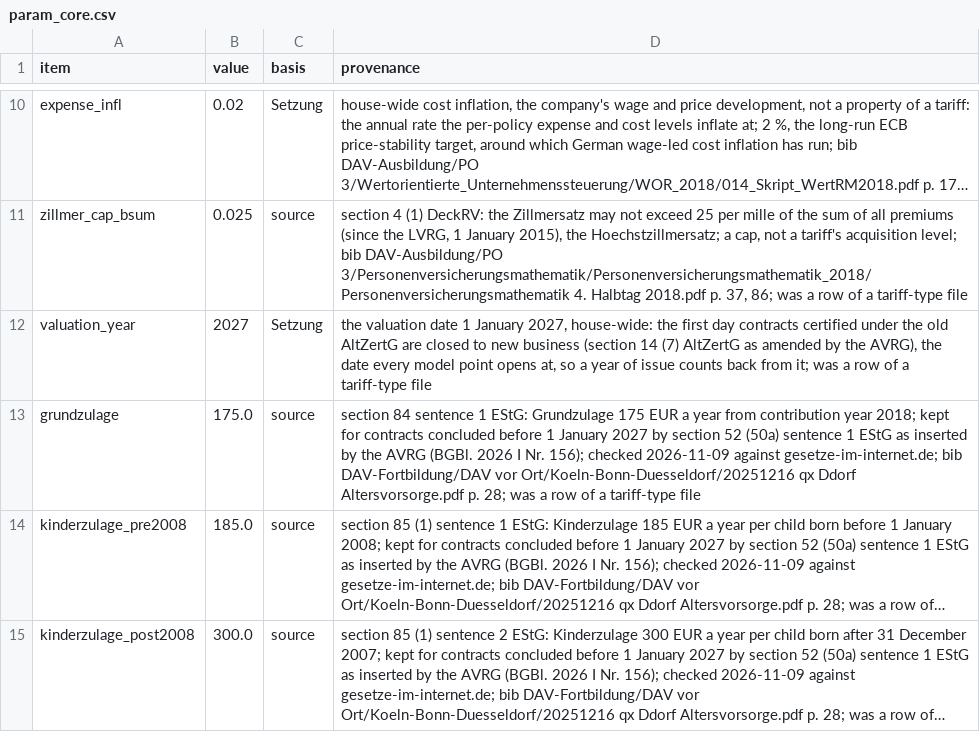
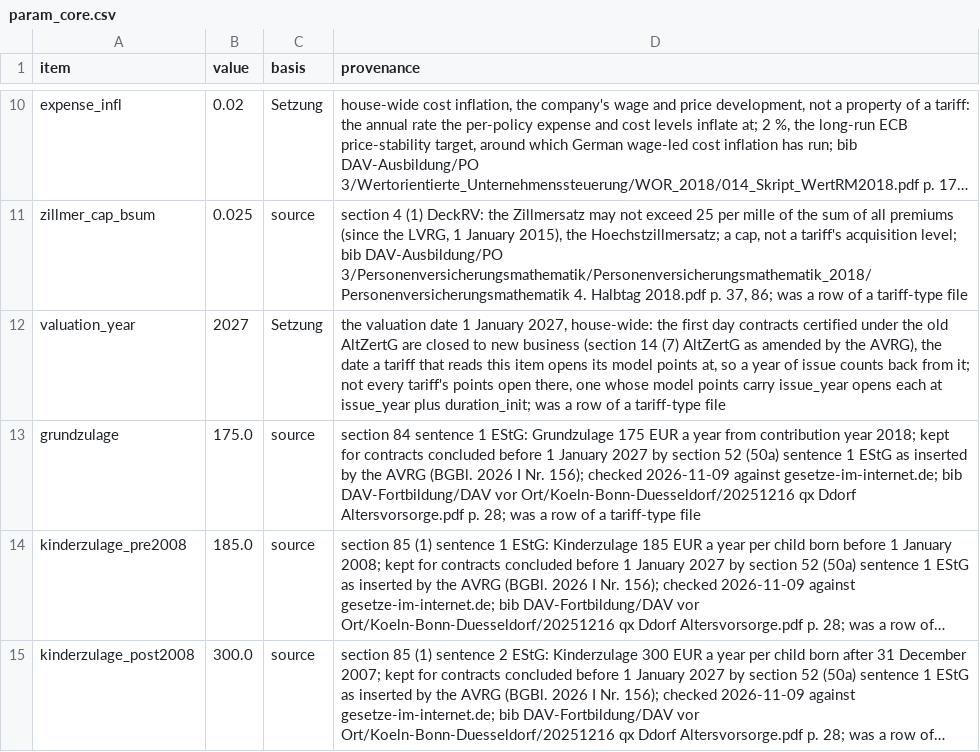
Before and after one commit to Degelmann-Solutions/delib-testbed, a CSV file: core/Core/Data/param_core.csv, drawn as a sheet; only a part is shown, gaps mark what is left out; long unchanged cells end in …; the diff names each change by its address in the sheet, - before the commit and + after, or states it on an @@ line.

```diff
--- a/core/Core/Data/param_core.csv
+++ b/core/Core/Data/param_core.csv
-D12 (provenance): …the date every model point opens at, so a year of issue counts back from it; was a…
+D12 (provenance): …the date a tariff that reads this item opens its model points at, so a year of issue counts back from it; not every tariff's points open there, one whose model points carry issue_year opens each at issue_year plus duration_init; was a…
```
Also changed, not shown: 3 other files.
